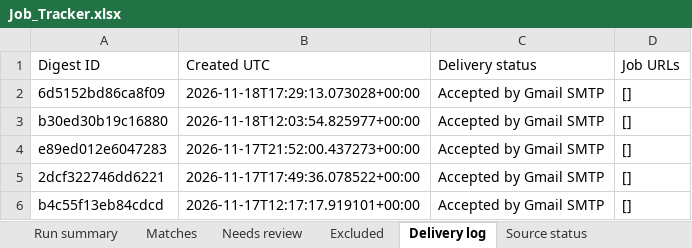
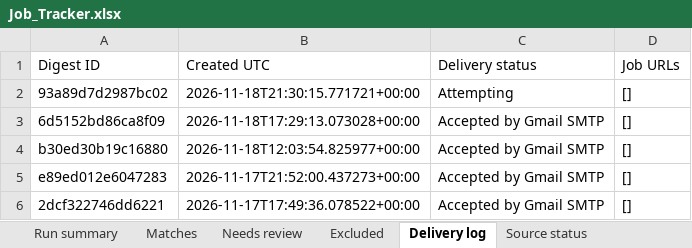
Before and after one commit to Sundharanandh/NAUKRI, an Excel workbook: Job_Tracker.xlsx, sheet Delivery log, drawn as a sheet; only a part is shown; the shorter side is filled out with more unchanged rows; values as stored, in another font and other column widths than the file's, no borders; the diff names each change by its address in the sheet, - before the commit and + after, or states it on an @@ line.

```diff
--- a/Job_Tracker.xlsx (sheet Delivery log)
+++ b/Job_Tracker.xlsx (sheet Delivery log)
+row 2: 93a89d7d2987bc02 | 2026-11-18T21:30:15.771721+00:00 | Attempting | []
```
Also changed, not shown: sheet Excluded, sheet Run summary, sheet Needs review, sheet Source status, 2 other files.
